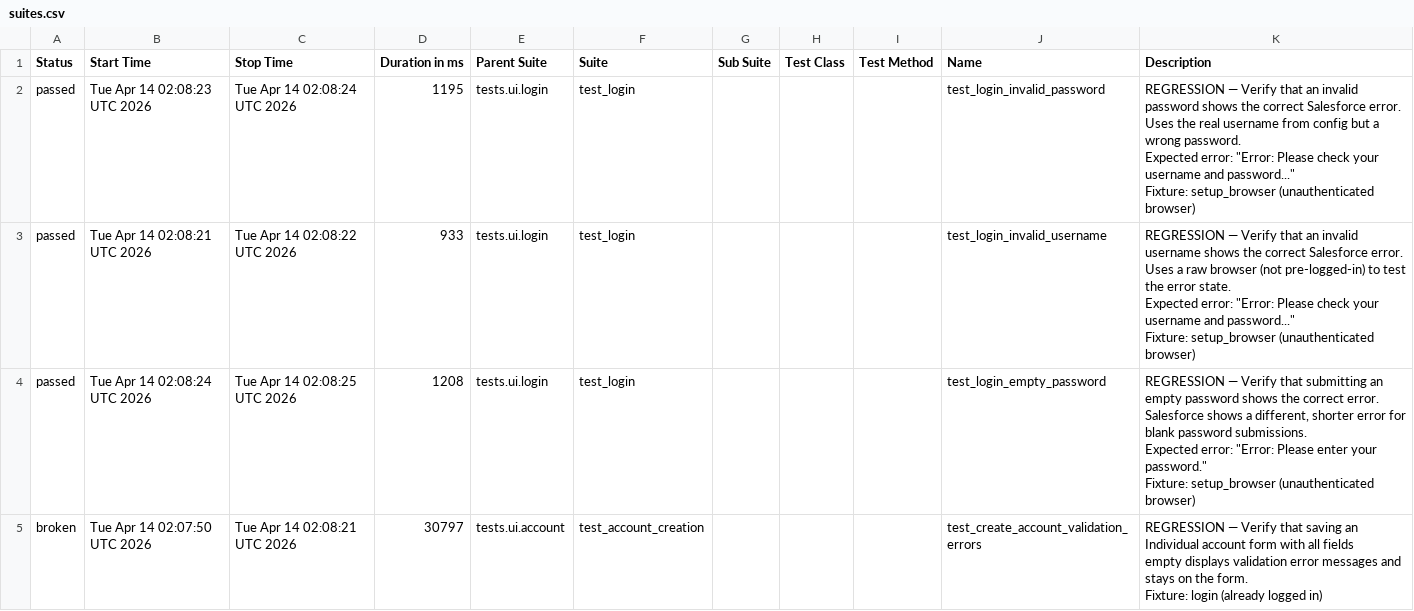
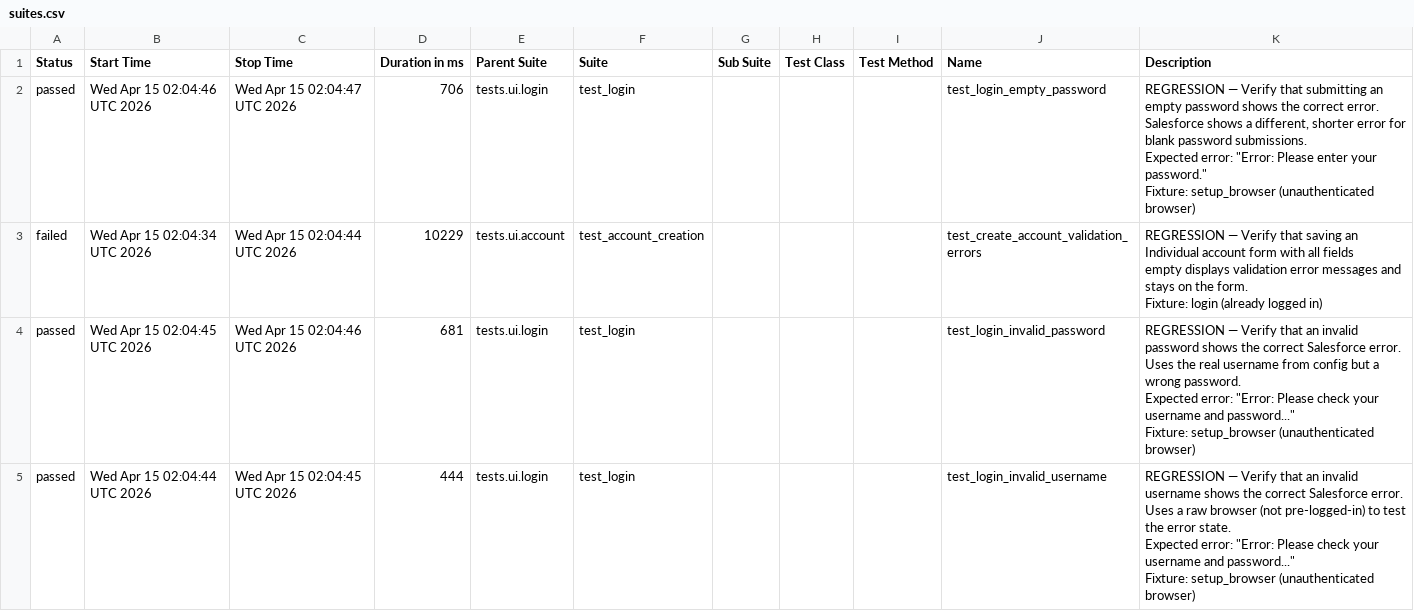
Before and after one commit to DilipAle/rng_ui_tests, a CSV file: renegade-ui/data/suites.csv, drawn as a sheet.

```diff
--- a/renegade-ui/data/suites.csv
+++ b/renegade-ui/data/suites.csv
@@ -1,31 +1,31 @@
 "Status","Start Time","Stop Time","Duration in ms","Parent Suite","Suite","Sub Suite","Test Class","Test Method","Name","Description"
-"passed","Tue Apr 14 02:08:23 UTC 2026","Tue Apr 14 02:08:24 UTC 2026","1195","tests.ui.login","test_login","","","","test_login_invalid_password","
-REGRESSION — Verify that an invalid password shows the correct Salesforce error.
-
-Uses the real username from config but a wrong password.
-Expected error: ""Error: Please check your username and password...""
-
-Fixture: setup_browser (unauthenticated browser)
-"
-"passed","Tue Apr 14 02:08:21 UTC 2026","Tue Apr 14 02:08:22 UTC 2026","933","tests.ui.login","test_login","","","","test_login_invalid_username","
-REGRESSION — Verify that an invalid username shows the correct Salesforce error.
-
-Uses a raw browser (not pre-logged-in) to test the error state.
-Expected error: ""Error: Please check your username and password...""
-
-Fixture: setup_browser (unauthenticated browser)
-"
-"passed","Tue Apr 14 02:08:24 UTC 2026","Tue Apr 14 02:08:25 UTC 2026","1208","tests.ui.login","test_login","","","","test_login_empty_password","
-REGRESSION — Verify that submitting an empty password shows the correct error.
-
-Salesforce shows a different, shorter error for blank password submissions.
-Expected error: ""Error: Please enter your password.""
-
-Fixture: setup_browser (unauthenticated browser)
-"
-"broken","Tue Apr 14 02:07:50 UTC 2026","Tue Apr 14 02:08:21 UTC 2026","30797","tests.ui.account","test_account_creation","","","","test_create_account_validation_errors","
-REGRESSION — Verify that saving an Individual account form with all fields
-empty displays validation error messages and stays on the form.
-
-Fixture: login (already logged in)
-"
+"passed","Wed Apr 15 02:04:46 UTC 2026","Wed Apr 15 02:04:47 UTC 2026","706","tests.ui.login","test_login","","","","test_login_empty_password","
+REGRESSION — Verify that submitting an empty password shows the correct error.
+
+Salesforce shows a different, shorter error for blank password submissions.
+Expected error: ""Error: Please enter your password.""
+
+Fixture: setup_browser (unauthenticated browser)
+"
+"failed","Wed Apr 15 02:04:34 UTC 2026","Wed Apr 15 02:04:44 UTC 2026","10229","tests.ui.account","test_account_creation","","","","test_create_account_validation_errors","
+REGRESSION — Verify that saving an Individual account form with all fields
+empty displays validation error messages and stays on the form.
+
+Fixture: login (already logged in)
+"
+"passed","Wed Apr 15 02:04:45 UTC 2026","Wed Apr 15 02:04:46 UTC 2026","681","tests.ui.login","test_login","","","","test_login_invalid_password","
+REGRESSION — Verify that an invalid password shows the correct Salesforce error.
+
+Uses the real username from config but a wrong password.
+Expected error: ""Error: Please check your username and password...""
+
+Fixture: setup_browser (unauthenticated browser)
+"
+"passed","Wed Apr 15 02:04:44 UTC 2026","Wed Apr 15 02:04:45 UTC 2026","444","tests.ui.login","test_login","","","","test_login_invalid_username","
+REGRESSION — Verify that an invalid username shows the correct Salesforce error.
+
+Uses a raw browser (not pre-logged-in) to test the error state.
+Expected error: ""Error: Please check your username and password...""
+
+Fixture: setup_browser (unauthenticated browser)
+"
```
Also changed, not shown: 32 other files.
